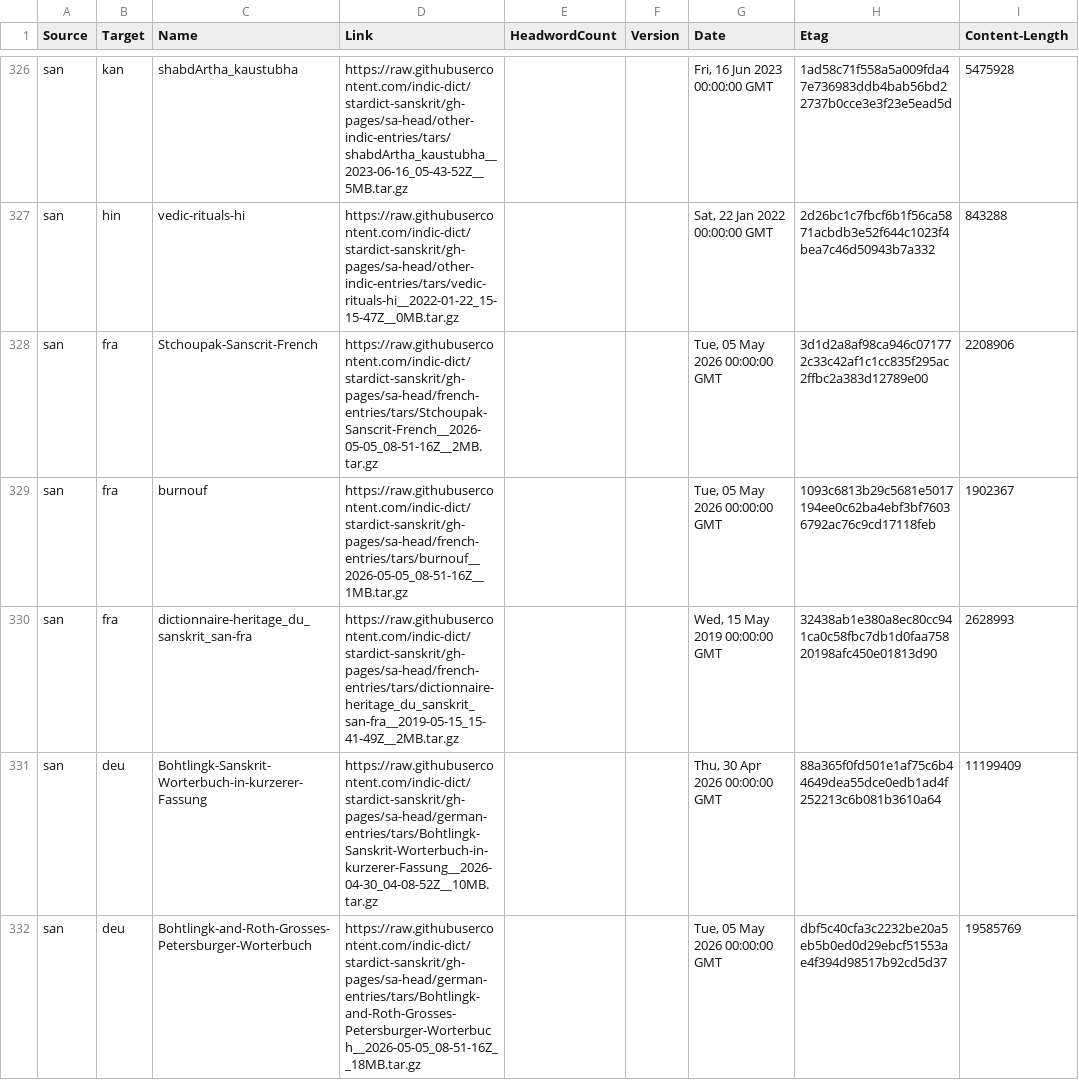
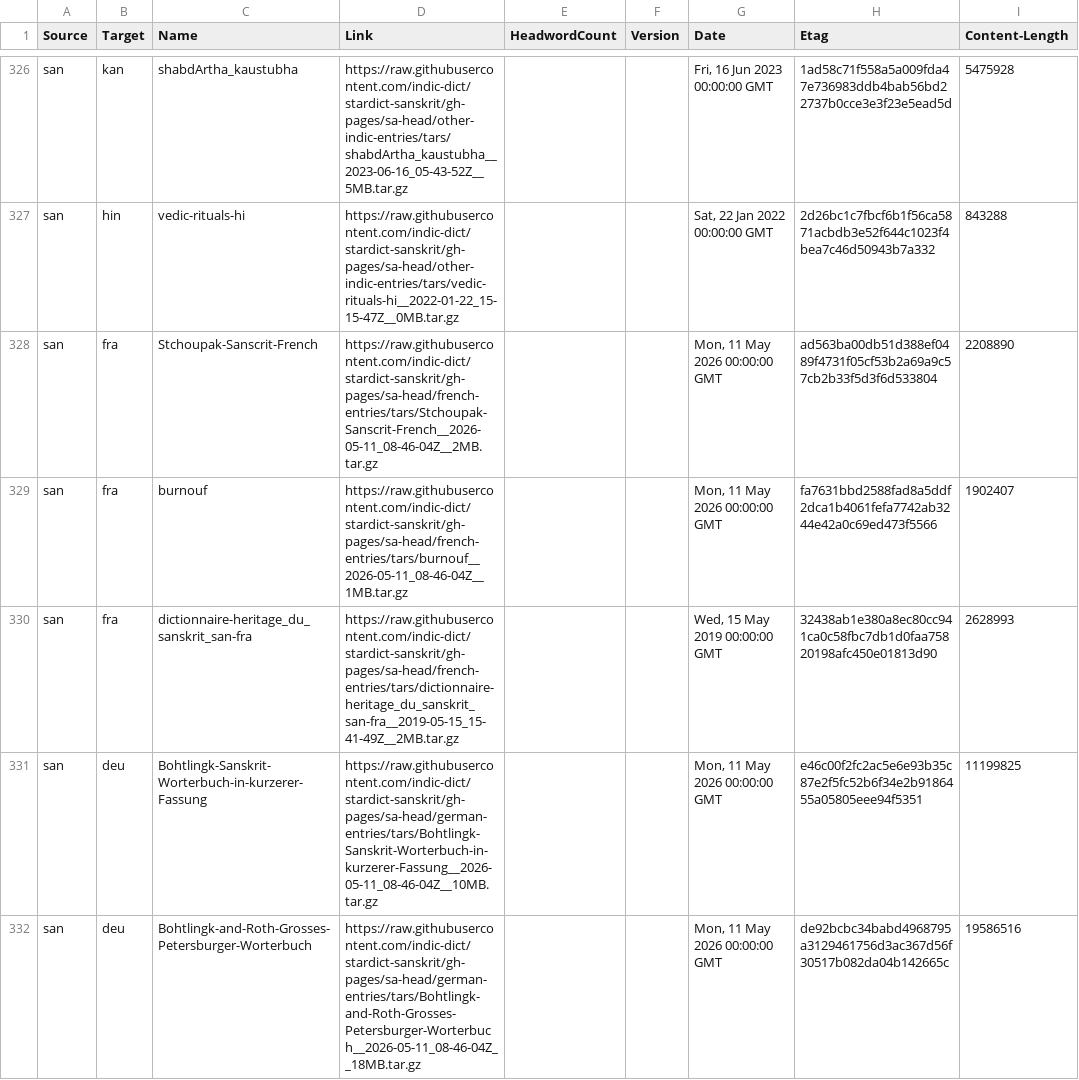
Before and after one commit to drdhaval2785/Stardict-lists, a TSV file: stardict_dictionaries.tsv, drawn as a sheet; only a part is shown, gaps mark what is left out; the diff covers the shown part only.

Commit message:
regen as of 2026-05-12

```diff
--- a/stardict_dictionaries.tsv
+++ b/stardict_dictionaries.tsv
@@ -327,6 +327,6 @@ san	kan	shabdArtha_kaustubha	https://raw.githubusercontent.com/indic-dict/stardi
 san	hin	vedic-rituals-hi	https://raw.githubusercontent.com/indic-dict/stardict-sanskrit/gh-pages/sa-head/other-indic-entries/tars/vedic-rituals-hi__2022-01-22_15-15-47Z__0MB.tar.gz			Sat, 22 Jan 2022 00:00:00 GMT	2d26bc1c7fbcf6b1f56ca5871acbdb3e52f644c1023f4bea7c46d50943b7a332	843288
-san	fra	Stchoupak-Sanscrit-French	https://raw.githubusercontent.com/indic-dict/stardict-sanskrit/gh-pages/sa-head/french-entries/tars/Stchoupak-Sanscrit-French__2026-05-05_08-51-16Z__2MB.tar.gz			Tue, 05 May 2026 00:00:00 GMT	3d1d2a8af98ca946c071772c33c42af1c1cc835f295ac2ffbc2a383d12789e00	2208906
-san	fra	burnouf	https://raw.githubusercontent.com/indic-dict/stardict-sanskrit/gh-pages/sa-head/french-entries/tars/burnouf__2026-05-05_08-51-16Z__1MB.tar.gz			Tue, 05 May 2026 00:00:00 GMT	1093c6813b29c5681e5017194ee0c62ba4ebf3bf76036792ac76c9cd17118feb	1902367
+san	fra	Stchoupak-Sanscrit-French	https://raw.githubusercontent.com/indic-dict/stardict-sanskrit/gh-pages/sa-head/french-entries/tars/Stchoupak-Sanscrit-French__2026-05-11_08-46-04Z__2MB.tar.gz			Mon, 11 May 2026 00:00:00 GMT	ad563ba00db51d388ef0489f4731f05cf53b2a69a9c57cb2b33f5d3f6d533804	2208890
+san	fra	burnouf	https://raw.githubusercontent.com/indic-dict/stardict-sanskrit/gh-pages/sa-head/french-entries/tars/burnouf__2026-05-11_08-46-04Z__1MB.tar.gz			Mon, 11 May 2026 00:00:00 GMT	fa7631bbd2588fad8a5ddf2dca1b4061fefa7742ab3244e42a0c69ed473f5566	1902407
 san	fra	dictionnaire-heritage_du_sanskrit_san-fra	https://raw.githubusercontent.com/indic-dict/stardict-sanskrit/gh-pages/sa-head/french-entries/tars/dictionnaire-heritage_du_sanskrit_san-fra__2019-05-15_15-41-49Z__2MB.tar.gz			Wed, 15 May 2019 00:00:00 GMT	32438ab1e380a8ec80cc941ca0c58fbc7db1d0faa75820198afc450e01813d90	2628993
-san	deu	Bohtlingk-Sanskrit-Worterbuch-in-kurzerer-Fassung	https://raw.githubusercontent.com/indic-dict/stardict-sanskrit/gh-pages/sa-head/german-entries/tars/Bohtlingk-Sanskrit-Worterbuch-in-kurzerer-Fassung__2026-04-30_04-08-52Z__10MB.tar.gz			Thu, 30 Apr 2026 00:00:00 GMT	88a365f0fd501e1af75c6b44649dea55dce0edb1ad4f252213c6b081b3610a64	11199409
-san	deu	Bohtlingk-and-Roth-Grosses-Petersburger-Worterbuch	https://raw.githubusercontent.com/indic-dict/stardict-sanskrit/gh-pages/sa-head/german-entries/tars/Bohtlingk-and-Roth-Grosses-Petersburger-Worterbuch__2026-05-05_08-51-16Z__18MB.tar.gz			Tue, 05 May 2026 00:00:00 GMT	dbf5c40cfa3c2232be20a5eb5b0ed0d29ebcf51553ae4f394d98517b92cd5d37	19585769
+san	deu	Bohtlingk-Sanskrit-Worterbuch-in-kurzerer-Fassung	https://raw.githubusercontent.com/indic-dict/stardict-sanskrit/gh-pages/sa-head/german-entries/tars/Bohtlingk-Sanskrit-Worterbuch-in-kurzerer-Fassung__2026-05-11_08-46-04Z__10MB.tar.gz			Mon, 11 May 2026 00:00:00 GMT	e46c00f2fc2ac5e6e93b35c87e2f5fc52b6f34e2b9186455a05805eee94f5351	11199825
+san	deu	Bohtlingk-and-Roth-Grosses-Petersburger-Worterbuch	https://raw.githubusercontent.com/indic-dict/stardict-sanskrit/gh-pages/sa-head/german-entries/tars/Bohtlingk-and-Roth-Grosses-Petersburger-Worterbuch__2026-05-11_08-46-04Z__18MB.tar.gz			Mon, 11 May 2026 00:00:00 GMT	de92bcbc34babd4968795a3129461756d3ac367d56f30517b082da04b142665c	19586516
```
Also changed, not shown: 140 edited cells elsewhere in this file.
